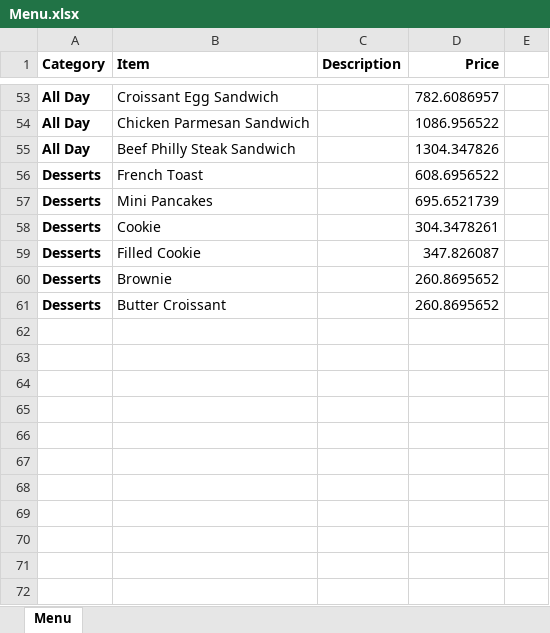
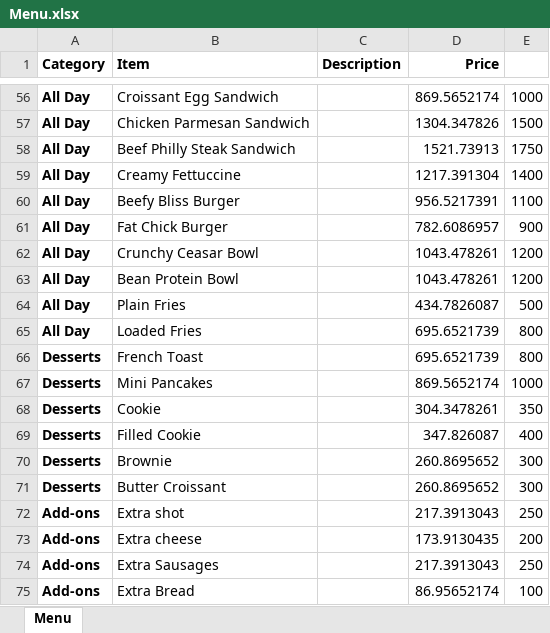
Before and after one commit to haneefahsan/Digi-Menu, an Excel workbook: Menu.xlsx, sheet Menu, drawn as a sheet; only a part is shown, gaps mark what is left out; values as stored, in another font and other column widths than the file's, no borders; addresses are those after the commit; the diff covers the shown part only; the diff names each change by its address in the sheet, - before the commit and + after, or states it on an @@ line.

Commit message:
Update menu items: add descriptions, adjust prices, and replace dishes

```diff
--- a/Menu.xlsx (sheet Menu)
+++ b/Menu.xlsx (sheet Menu)
-D56 (Price): 782.6086957
+D56 (Price): 869.5652174
-E56: (empty)
+E56: 1000
-D57 (Price): 1086.956522
+D57 (Price): 1304.347826
-E57: (empty)
+E57: 1500
-D58 (Price): 1304.347826
+D58 (Price): 1521.73913
-E58: (empty)
+E58: 1750
+row 59: All Day | Creamy Fettuccine |  | 1217.391304 | 1400
+row 60: All Day | Beefy Bliss Burger |  | 956.5217391 | 1100
+row 61: All Day | Fat Chick Burger |  | 782.6086957 | 900
+row 62: All Day | Crunchy Ceasar Bowl |  | 1043.478261 | 1200
+row 63: All Day | Bean Protein Bowl |  | 1043.478261 | 1200
+row 64: All Day | Plain Fries |  | 434.7826087 | 500
+row 65: All Day | Loaded Fries |  | 695.6521739 | 800
-D66 (Price): 608.6956522
+D66 (Price): 695.6521739
-E66: (empty)
+E66: 800
-D67 (Price): 695.6521739
+D67 (Price): 869.5652174
-E67: (empty)
+E67: 1000
-E68: (empty)
+E68: 350
-E69: (empty)
+E69: 400
-E70:E71: (empty)
+E70:E71: 300
+row 72: Add-ons | Extra shot |  | 217.3913043 | 250
+row 73: Add-ons | Extra cheese |  | 173.9130435 | 200
+row 74: Add-ons | Extra Sausages |  | 217.3913043 | 250
+row 75: Add-ons | Extra Bread |  | 86.95652174 | 100
```
Also changed, not shown: 3 added rows and 51 edited cells elsewhere in this sheet, formulas that keep their value, 2 other files.
